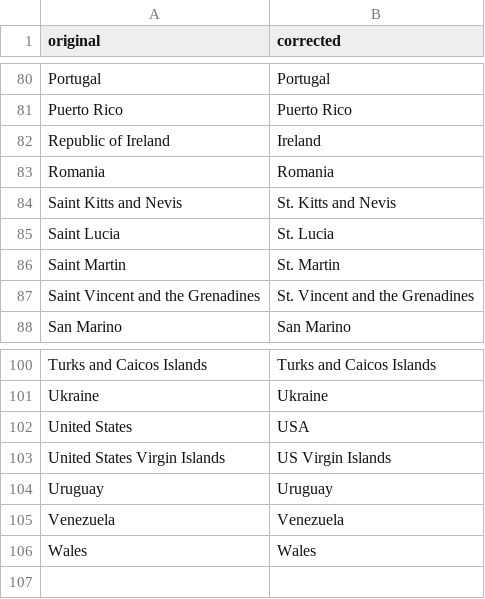
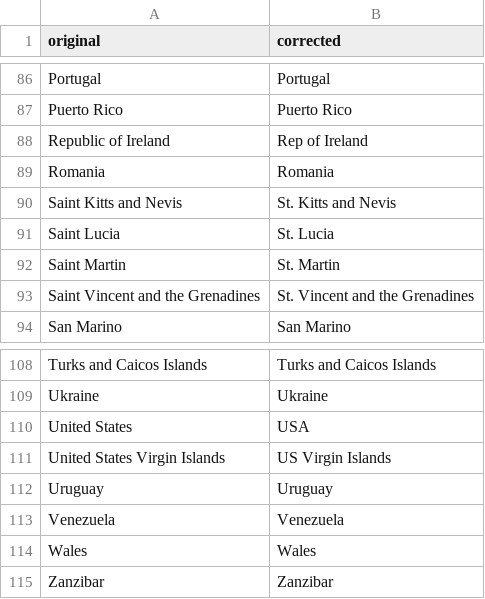
Before and after one commit to albertovth/football_predictor, a CSV file: dictionary.csv, drawn as a sheet; only a part is shown, gaps mark what is left out; the diff covers the shown part only.

```diff
--- a/dictionary.csv
+++ b/dictionary.csv
@@ -81,3 +87,3 @@ Portugal,Portugal
 Puerto Rico,Puerto Rico
-Republic of Ireland,Ireland
+Republic of Ireland,Rep of Ireland
 Romania,Romania
@@ -106 +114,2 @@ Venezuela,Venezuela
 Wales,Wales
+Zanzibar,Zanzibar
```
Also changed, not shown: 8 added rows elsewhere in this file.
